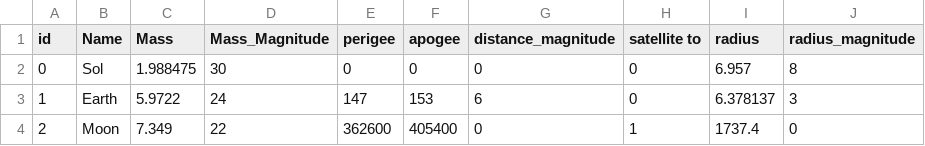
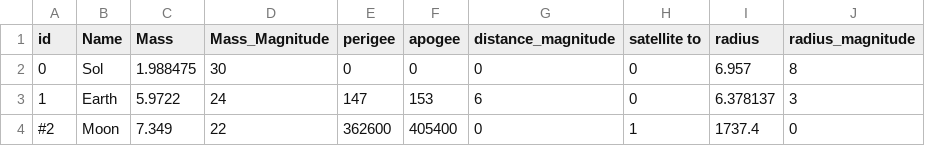
Before and after one commit to bartelsj-code/Solar-System-Simulation, a CSV file: bodies.csv, drawn as a sheet.

Commit message:
token test

```diff
--- a/bodies.csv
+++ b/bodies.csv
@@ -3,2 +3,2 @@ id, Name, Mass, Mass_Magnitude, perigee, apogee, distance_magnitude, satellite t
 1, Earth, 5.9722, 24, 147, 153, 6, 0, 6.378137, 3
-2, Moon, 7.349, 22, 362600, 405400, 0, 1, 1737.4, 0
+#2, Moon, 7.349, 22, 362600, 405400, 0, 1, 1737.4, 0
```
